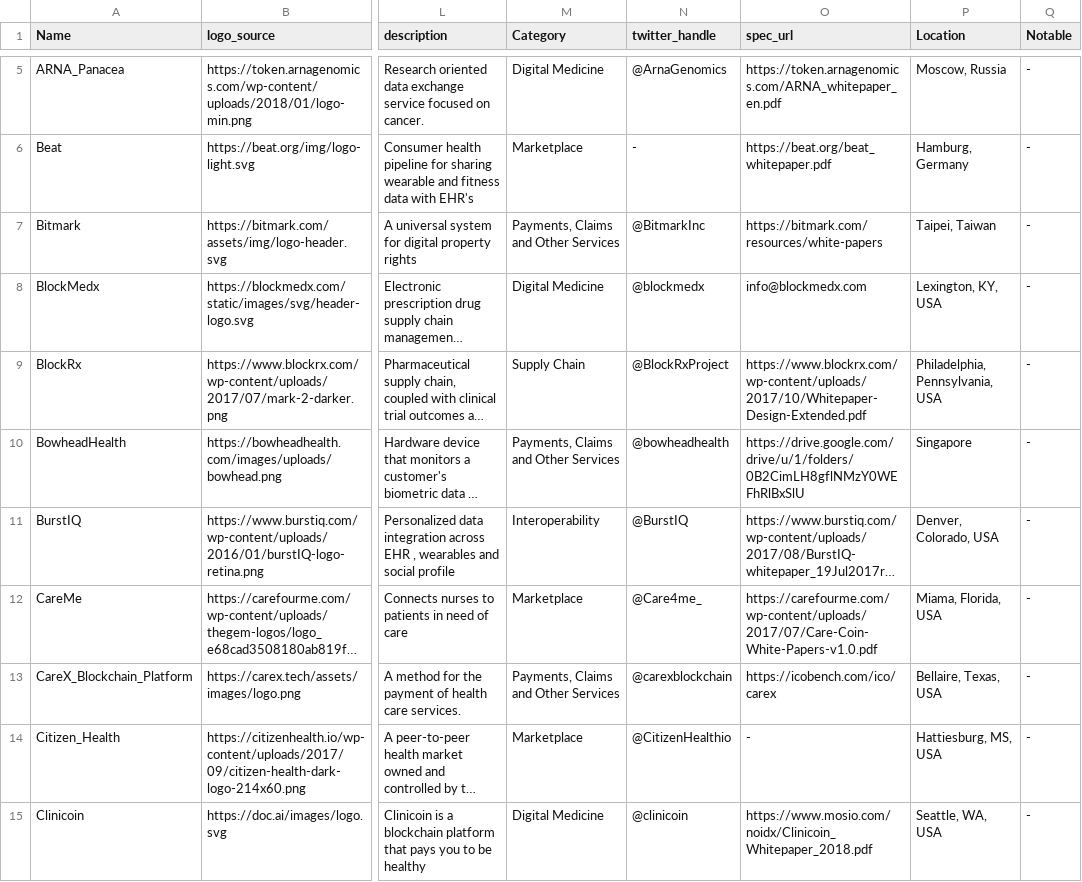
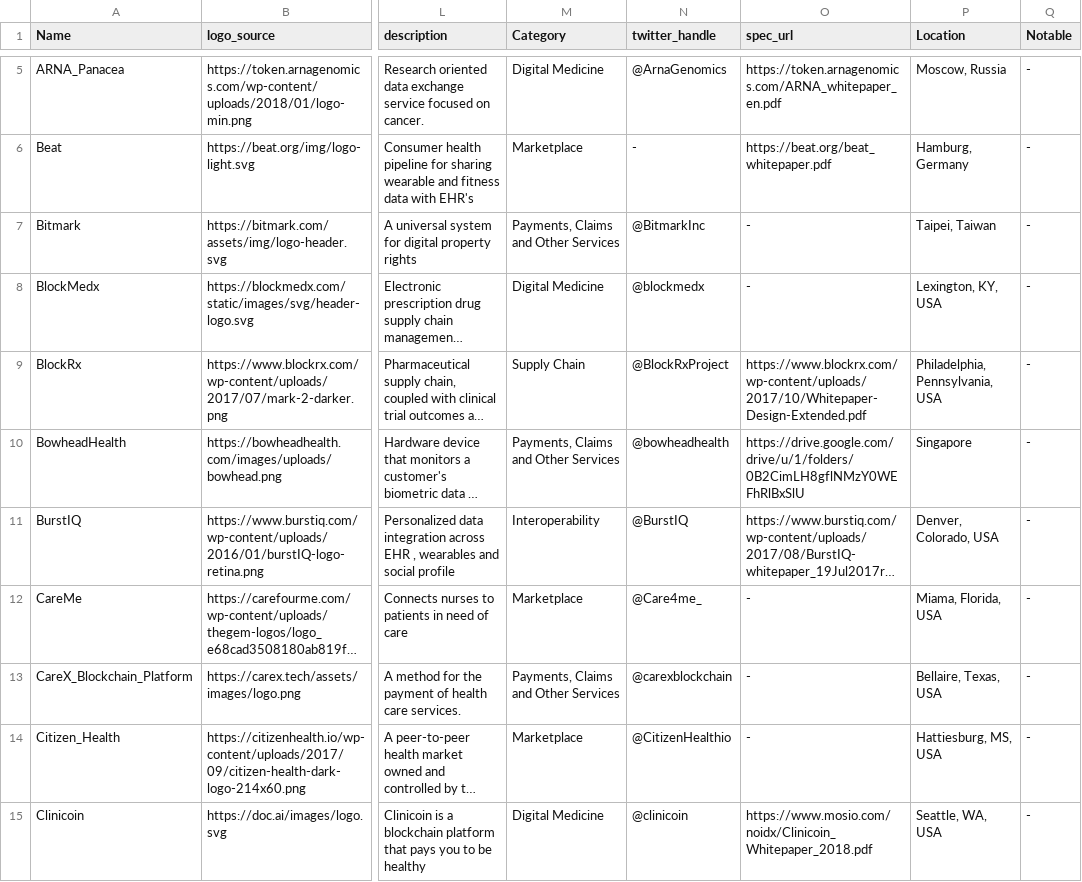
Before and after one commit to Devsniper1106/Biomedical, a CSV file: Master_List.csv, drawn as a sheet; only a part is shown, gaps mark what is left out; long unchanged cells end in …; the diff covers the shown part only; the diff names each change by its address in the sheet, - before the commit and + after, or states it on an @@ line.

Commit message:
Final edits to tech_spec

```diff
--- a/Master_List.csv
+++ b/Master_List.csv
-O7 (spec_url): https://bitmark.com/resources/white-papers
+O7 (spec_url): -
-O8 (spec_url): info@blockmedx.com
+O8 (spec_url): -
-O12 (spec_url): https://carefourme.com/wp-content/uploads/2017/07/Care-Coin-White-Papers-v1.0.pdf
+O12 (spec_url): -
-O13 (spec_url): https://icobench.com/ico/carex
+O13 (spec_url): -
```
Also changed, not shown: 19 edited cells elsewhere in this file.
